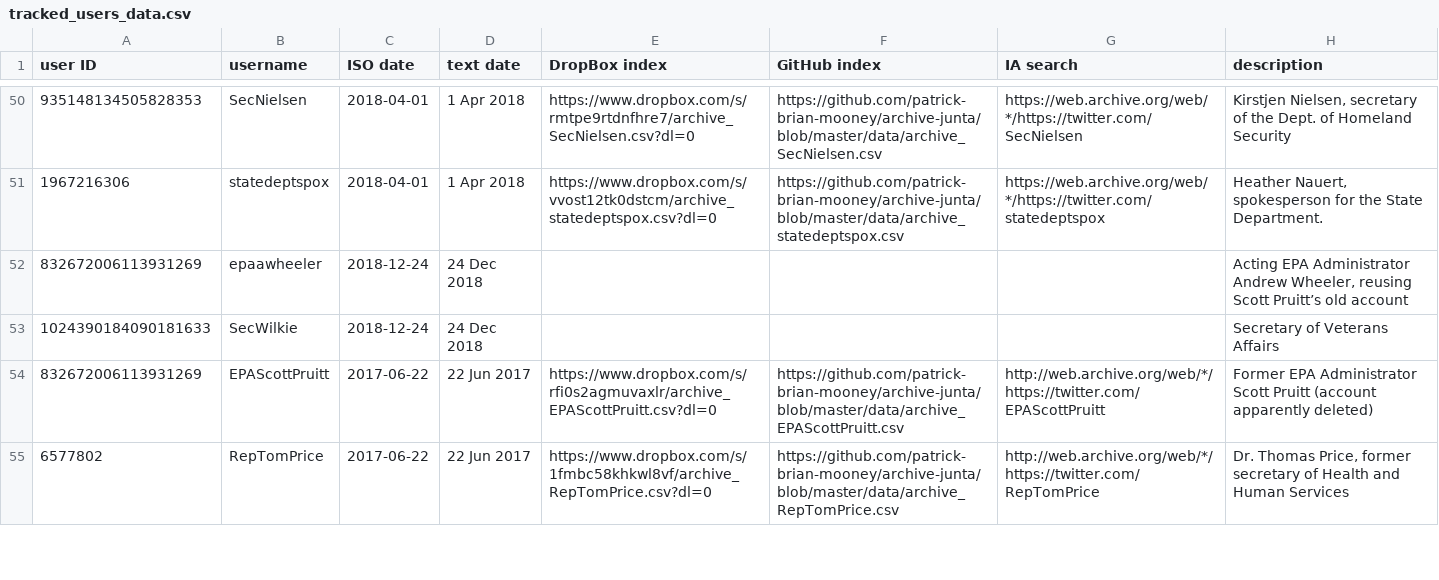
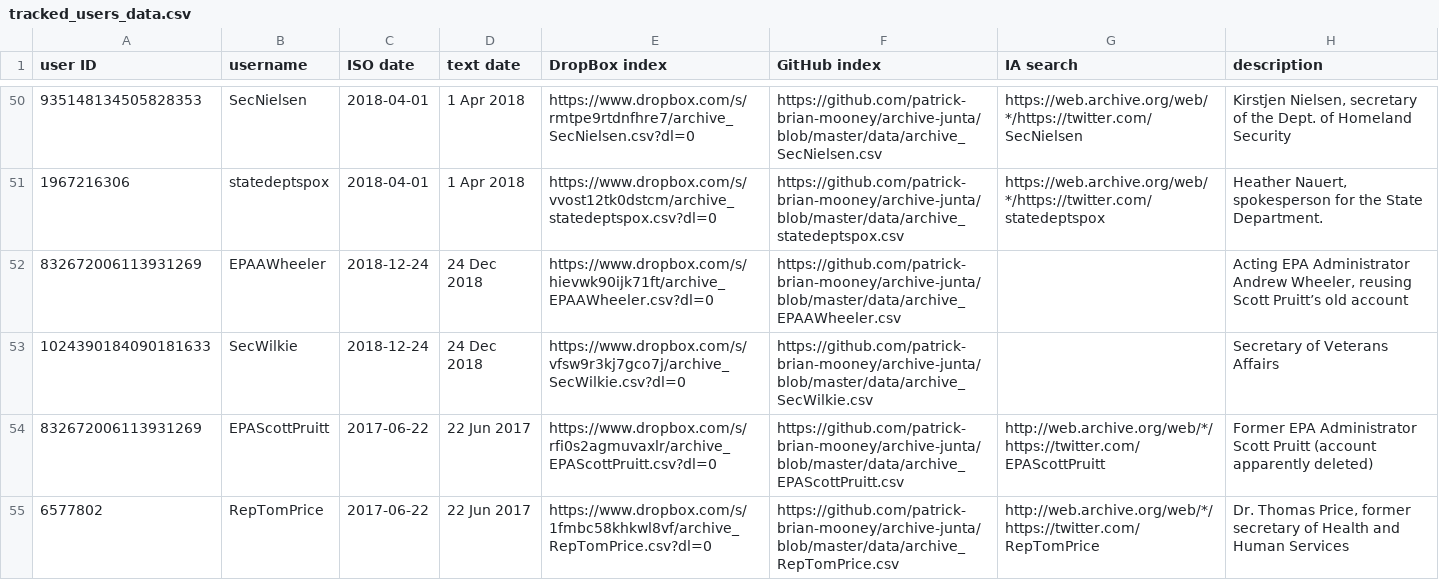
Before and after one commit to patrick-brian-mooney/archive-junta, a CSV file: data/tracked_users_data.csv, drawn as a sheet; only a part is shown, gaps mark what is left out.

```diff
--- a/data/tracked_users_data.csv
+++ b/data/tracked_users_data.csv
@@ -51,4 +51,4 @@
 "1967216306","statedeptspox","2018-04-01","1 Apr 2018","https://www.dropbox.com/s/vvost12tk0dstcm/archive_statedeptspox.csv?dl=0","https://github.com/patrick-brian-mooney/archive-junta/blob/master/data/archive_statedeptspox.csv","https://web.archive.org/web/*/https://twitter.com/statedeptspox","Heather Nauert, spokesperson for the State Department."
-"832672006113931269","epaawheeler","2018-12-24","24 Dec 2018",,,,"Acting EPA Administrator Andrew Wheeler, reusing Scott Pruitt’s old account"
-"1024390184090181633","SecWilkie","2018-12-24","24 Dec 2018",,,,"Secretary of Veterans Affairs"
+"832672006113931269","EPAAWheeler","2018-12-24","24 Dec 2018","https://www.dropbox.com/s/hievwk90ijk71ft/archive_EPAAWheeler.csv?dl=0","https://github.com/patrick-brian-mooney/archive-junta/blob/master/data/archive_EPAAWheeler.csv",,"Acting EPA Administrator Andrew Wheeler, reusing Scott Pruitt’s old account"
+"1024390184090181633","SecWilkie","2018-12-24","24 Dec 2018","https://www.dropbox.com/s/vfsw9r3kj7gco7j/archive_SecWilkie.csv?dl=0","https://github.com/patrick-brian-mooney/archive-junta/blob/master/data/archive_SecWilkie.csv",,"Secretary of Veterans Affairs"
 "832672006113931269","EPAScottPruitt","2017-06-22","22 Jun 2017","https://www.dropbox.com/s/rfi0s2agmuvaxlr/archive_EPAScottPruitt.csv?dl=0","https://github.com/patrick-brian-mooney/archive-junta/blob/master/data/archive_EPAScottPruitt.csv","http://web.archive.org/web/*/https://twitter.com/EPAScottPruitt","Former EPA Administrator Scott Pruitt (account apparently deleted)"
```
Also changed, not shown: 4 other files.
